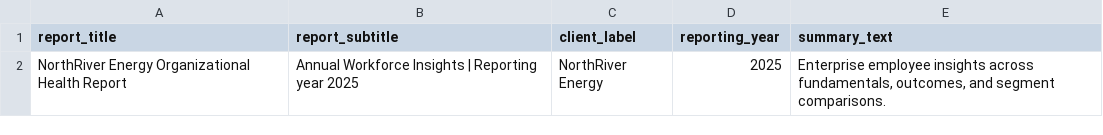
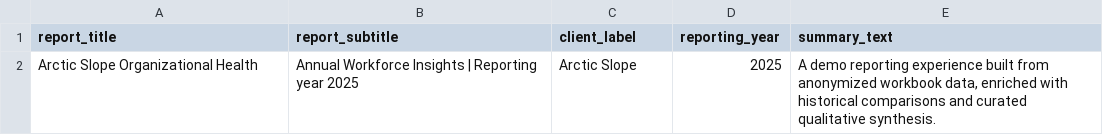
Before and after one commit to Onhech/OHEP, a CSV file: Demo/data/report_meta.csv, drawn as a sheet.

```diff
--- a/Demo/data/report_meta.csv
+++ b/Demo/data/report_meta.csv
@@ -1,2 +1,2 @@
 "report_title","report_subtitle","client_label","reporting_year","summary_text"
-"NorthRiver Energy Organizational Health Report","Annual Workforce Insights | Reporting year 2025","NorthRiver Energy",2025,"Enterprise employee insights across fundamentals, outcomes, and segment comparisons."
+"Arctic Slope Organizational Health","Annual Workforce Insights | Reporting year 2025","Arctic Slope",2025,"A demo reporting experience built from anonymized workbook data, enriched with historical comparisons and curated qualitative synthesis."
```
Also changed, not shown: Demo/data/heatmap_values.csv, Demo/data/quotes.csv, 42 other files.
